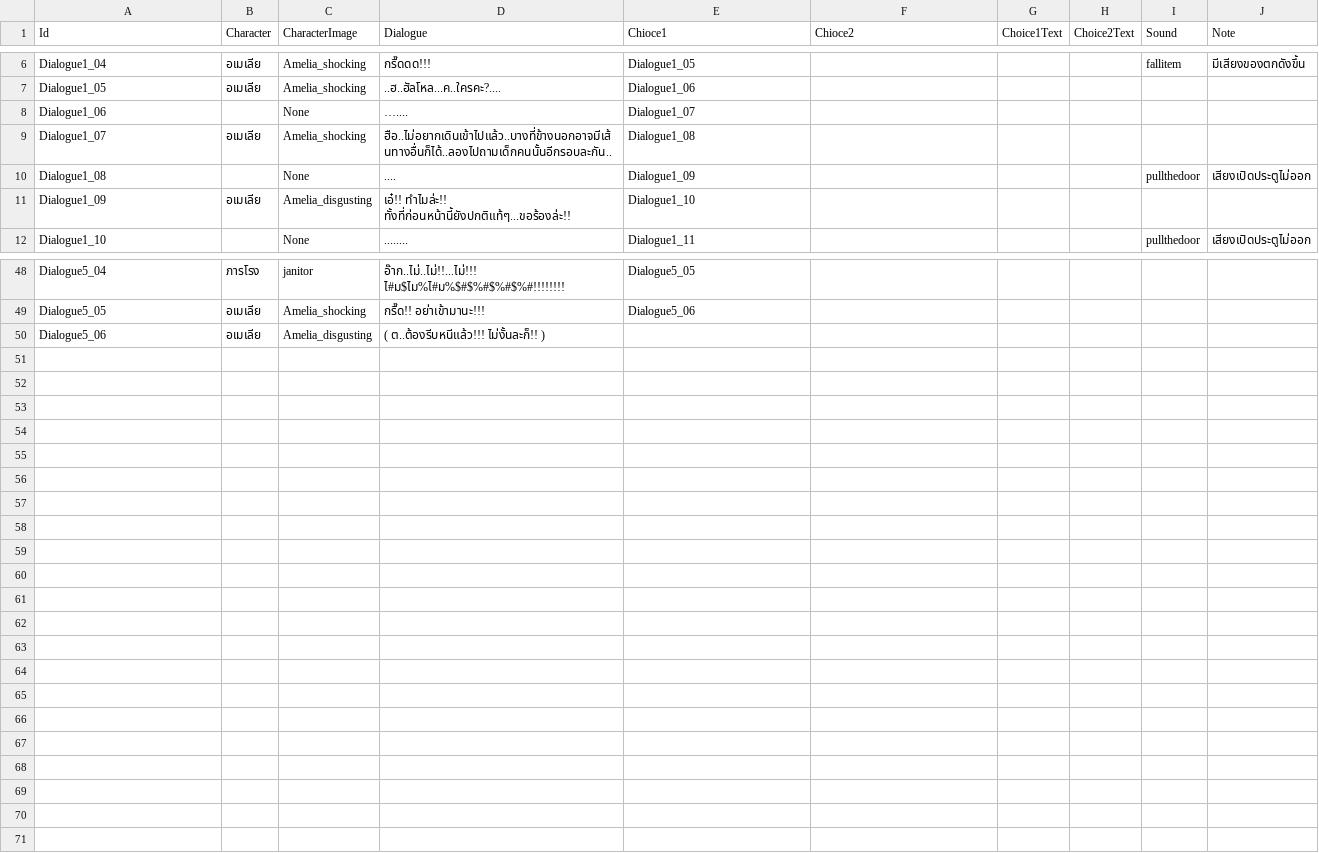
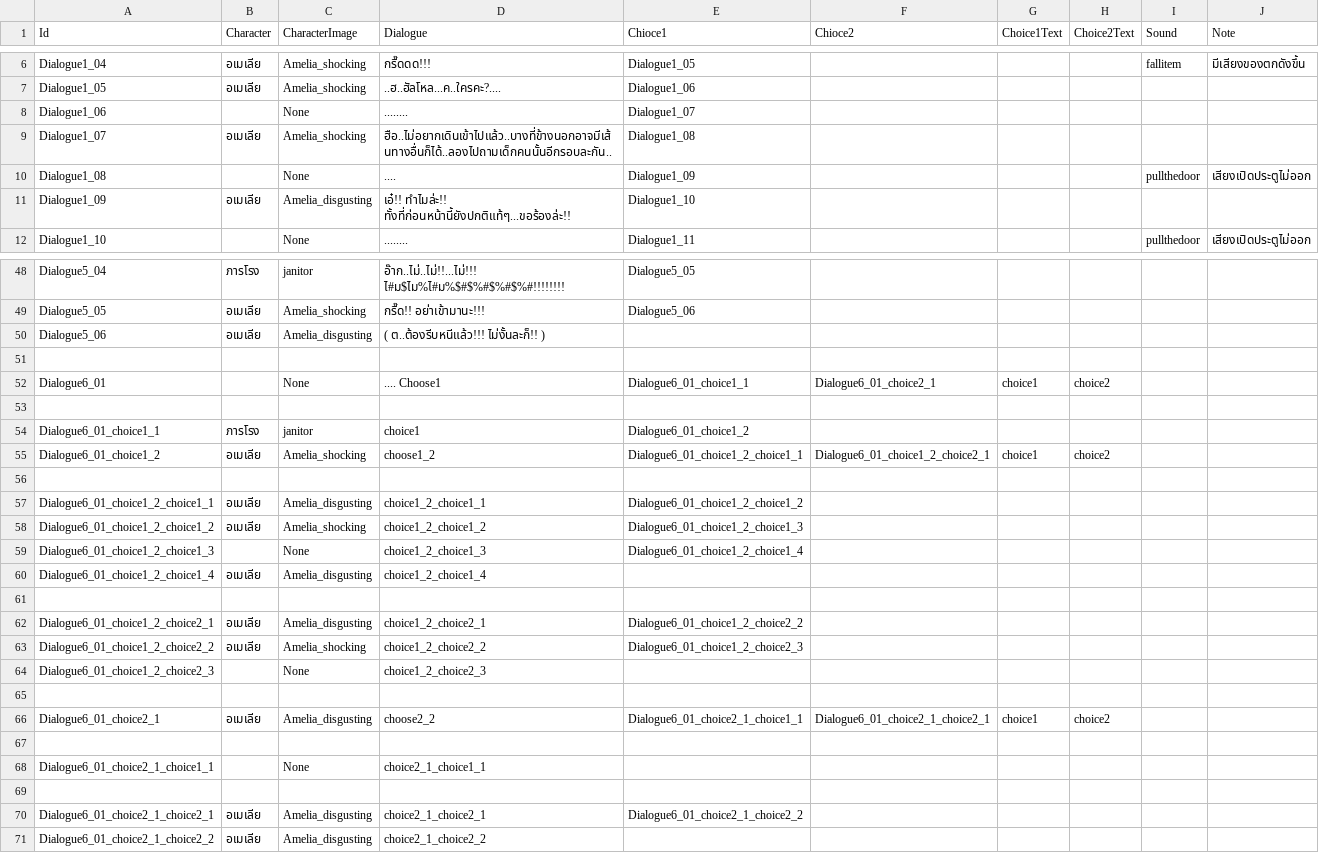
Before and after one commit to JojoeTP/Aquarium, a CSV file: Assets/StreamingAssets/DialogueData/DialogueData.csv, drawn as a sheet; only a part is shown, gaps mark what is left out.

Commit message:
Dialogue Chapter1 Clear

```diff
--- a/Assets/StreamingAssets/DialogueData/DialogueData.csv
+++ b/Assets/StreamingAssets/DialogueData/DialogueData.csv
@@ -7,3 +7,3 @@ Dialogue1_04,อเมเลีย,Amelia_shocking,กรื๊ดดด!!!,Dial
 Dialogue1_05,อเมเลีย,Amelia_shocking,..ฮ..ฮัลโหล...ค..ใครคะ?....,Dialogue1_06,,,,,
-Dialogue1_06,,None,…....,Dialogue1_07,,,,,
+Dialogue1_06,,None,........,Dialogue1_07,,,,,
 Dialogue1_07,อเมเลีย,Amelia_shocking,ฮือ..ไม่อยากเดินเข้าไปแล้ว..บางที่ข้างนอกอาจมีเส้นทางอื่นก็ได้..ลองไปถามเด็กคนนั้นอีกรอบละกัน..,Dialogue1_08,,,,,
@@ -50 +50,22 @@ Dialogue5_05,อเมเลีย,Amelia_shocking,กรื๊ด!! อย่
 Dialogue5_06,อเมเลีย,Amelia_disgusting,(  ต..ต้องรีบหนีแล้ว!!! ไม่งั้นละก็!! ),,,,,,
+,,,,,,,,,
+Dialogue6_01,,None,.... Choose1,Dialogue6_01_choice1_1,Dialogue6_01_choice2_1,choice1,choice2,,
+,,,,,,,,,
+Dialogue6_01_choice1_1,ภารโรง,janitor,choice1,Dialogue6_01_choice1_2,,,,,
+Dialogue6_01_choice1_2,อเมเลีย,Amelia_shocking,choose1_2,Dialogue6_01_choice1_2_choice1_1,Dialogue6_01_choice1_2_choice2_1,choice1,choice2,,
+,,,,,,,,,
+Dialogue6_01_choice1_2_choice1_1,อเมเลีย,Amelia_disgusting,choice1_2_choice1_1,Dialogue6_01_choice1_2_choice1_2,,,,,
+Dialogue6_01_choice1_2_choice1_2,อเมเลีย,Amelia_shocking,choice1_2_choice1_2,Dialogue6_01_choice1_2_choice1_3,,,,,
+Dialogue6_01_choice1_2_choice1_3,,None,choice1_2_choice1_3,Dialogue6_01_choice1_2_choice1_4,,,,,
+Dialogue6_01_choice1_2_choice1_4,อเมเลีย,Amelia_disgusting,choice1_2_choice1_4,,,,,,
+,,,,,,,,,
+Dialogue6_01_choice1_2_choice2_1,อเมเลีย,Amelia_disgusting,choice1_2_choice2_1,Dialogue6_01_choice1_2_choice2_2,,,,,
+Dialogue6_01_choice1_2_choice2_2,อเมเลีย,Amelia_shocking,choice1_2_choice2_2,Dialogue6_01_choice1_2_choice2_3,,,,,
+Dialogue6_01_choice1_2_choice2_3,,None,choice1_2_choice2_3,,,,,,
+,,,,,,,,,
+Dialogue6_01_choice2_1,อเมเลีย,Amelia_disgusting,choose2_2,Dialogue6_01_choice2_1_choice1_1,Dialogue6_01_choice2_1_choice2_1,choice1,choice2,,
+,,,,,,,,,
+Dialogue6_01_choice2_1_choice1_1,,None,choice2_1_choice1_1,,,,,,
+,,,,,,,,,
+Dialogue6_01_choice2_1_choice2_1,อเมเลีย,Amelia_disgusting,choice2_1_choice2_1,Dialogue6_01_choice2_1_choice2_2,,,,,
+Dialogue6_01_choice2_1_choice2_2,อเมเลีย,Amelia_disgusting,choice2_1_choice2_2,,,,,,
```
Also changed, not shown: Assets/StreamingAssets/DialogueData/DialogueDataChapter1.csv, 6 other files.
